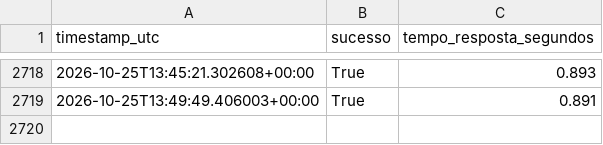
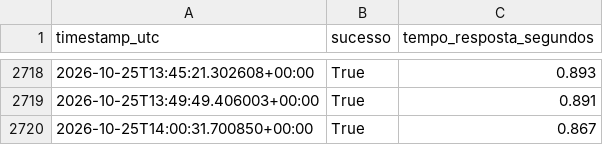
Before and after one commit to WebMeireSantos/monitor-bot-tcc, a CSV file: disponibilidade_log.csv, drawn as a sheet; only a part is shown, gaps mark what is left out.

Commit message:
Registro de disponibilidade 2026-10-25T14:00:32Z

```diff
--- a/disponibilidade_log.csv
+++ b/disponibilidade_log.csv
@@ -2719 +2719,2 @@ timestamp_utc,sucesso,tempo_resposta_segundos
 2026-10-25T13:49:49.406003+00:00,True,0.891
+2026-10-25T14:00:31.700850+00:00,True,0.867
```
